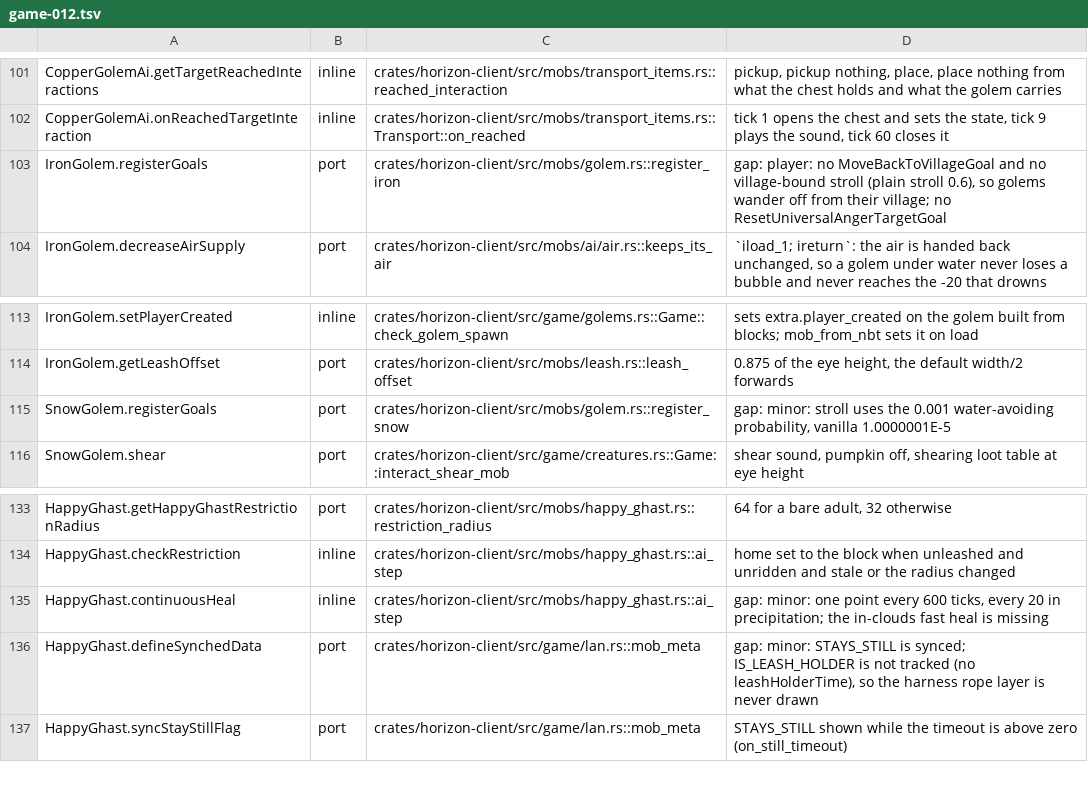
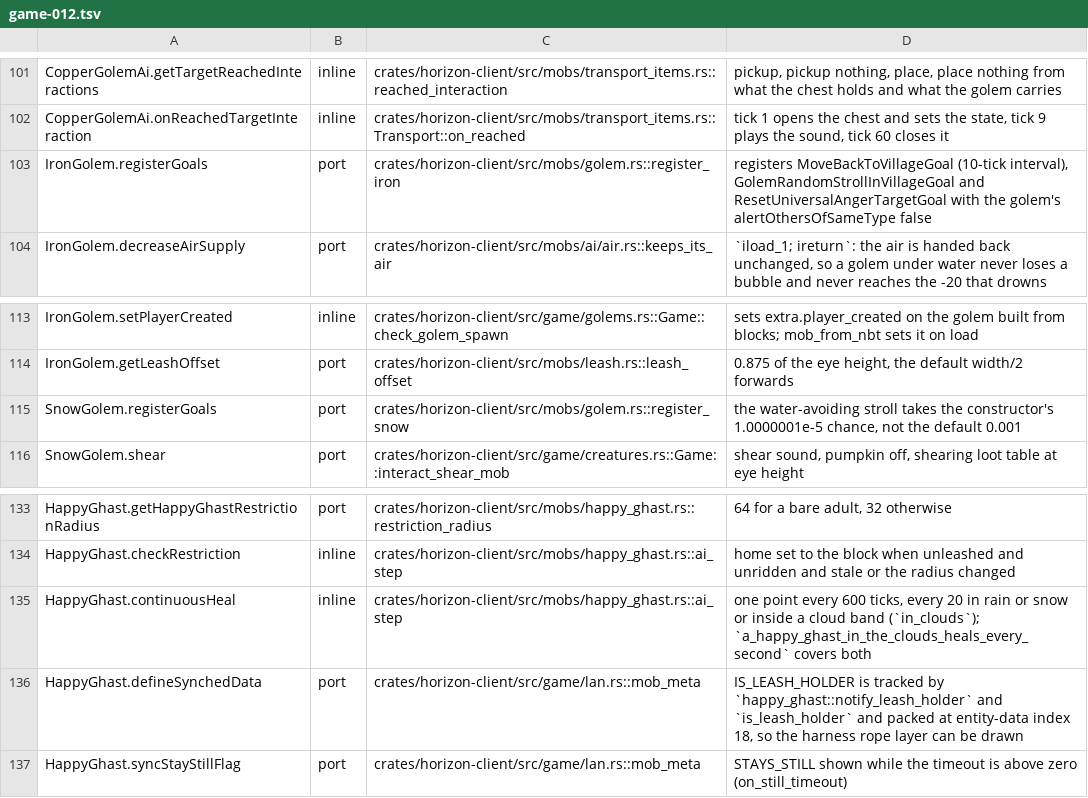
Before and after one commit to MSedgeMC/horizon, a TSV file: tools/port_map/game-012.tsv, drawn as a sheet; only a part is shown, gaps mark what is left out.

Commit message:
port map: the golem goal sets and the happy ghast heal and leash holder are ported

```diff
--- a/tools/port_map/game-012.tsv
+++ b/tools/port_map/game-012.tsv
@@ -102,3 +102,3 @@ CopperGolemAi.getTargetReachedInteractions	inline	crates/horizon-client/src/mobs
 CopperGolemAi.onReachedTargetInteraction	inline	crates/horizon-client/src/mobs/transport_items.rs::Transport::on_reached	tick 1 opens the chest and sets the state, tick 9 plays the sound, tick 60 closes it
-IronGolem.registerGoals	port	crates/horizon-client/src/mobs/golem.rs::register_iron	gap: player: no MoveBackToVillageGoal and no village-bound stroll (plain stroll 0.6), so golems wander off from their village; no ResetUniversalAngerTargetGoal
+IronGolem.registerGoals	port	crates/horizon-client/src/mobs/golem.rs::register_iron	registers MoveBackToVillageGoal (10-tick interval), GolemRandomStrollInVillageGoal and ResetUniversalAngerTargetGoal with the golem's alertOthersOfSameType false
 IronGolem.decreaseAirSupply	port	crates/horizon-client/src/mobs/ai/air.rs::keeps_its_air	`iload_1; ireturn`: the air is handed back unchanged, so a golem under water never loses a bubble and never reaches the -20 that drowns
@@ -114,3 +114,3 @@ IronGolem.setPlayerCreated	inline	crates/horizon-client/src/game/golems.rs::Game
 IronGolem.getLeashOffset	port	crates/horizon-client/src/mobs/leash.rs::leash_offset	0.875 of the eye height, the default width/2 forwards
-SnowGolem.registerGoals	port	crates/horizon-client/src/mobs/golem.rs::register_snow	gap: minor: stroll uses the 0.001 water-avoiding probability, vanilla 1.0000001E-5
+SnowGolem.registerGoals	port	crates/horizon-client/src/mobs/golem.rs::register_snow	the water-avoiding stroll takes the constructor's 1.0000001e-5 chance, not the default 0.001
 SnowGolem.shear	port	crates/horizon-client/src/game/creatures.rs::Game::interact_shear_mob	shear sound, pumpkin off, shearing loot table at eye height
@@ -134,4 +134,4 @@ HappyGhast.getHappyGhastRestrictionRadius	port	crates/horizon-client/src/mobs/ha
 HappyGhast.checkRestriction	inline	crates/horizon-client/src/mobs/happy_ghast.rs::ai_step	home set to the block when unleashed and unridden and stale or the radius changed
-HappyGhast.continuousHeal	inline	crates/horizon-client/src/mobs/happy_ghast.rs::ai_step	gap: minor: one point every 600 ticks, every 20 in precipitation; the in-clouds fast heal is missing
-HappyGhast.defineSynchedData	port	crates/horizon-client/src/game/lan.rs::mob_meta	gap: minor: STAYS_STILL is synced; IS_LEASH_HOLDER is not tracked (no leashHolderTime), so the harness rope layer is never drawn
+HappyGhast.continuousHeal	inline	crates/horizon-client/src/mobs/happy_ghast.rs::ai_step	one point every 600 ticks, every 20 in rain or snow or inside a cloud band (`in_clouds`); `a_happy_ghast_in_the_clouds_heals_every_second` covers both
+HappyGhast.defineSynchedData	port	crates/horizon-client/src/game/lan.rs::mob_meta	IS_LEASH_HOLDER is tracked by `happy_ghast::notify_leash_holder` and `is_leash_holder` and packed at entity-data index 18, so the harness rope layer can be drawn
 HappyGhast.syncStayStillFlag	port	crates/horizon-client/src/game/lan.rs::mob_meta	STAYS_STILL shown while the timeout is above zero (on_still_timeout)
```
